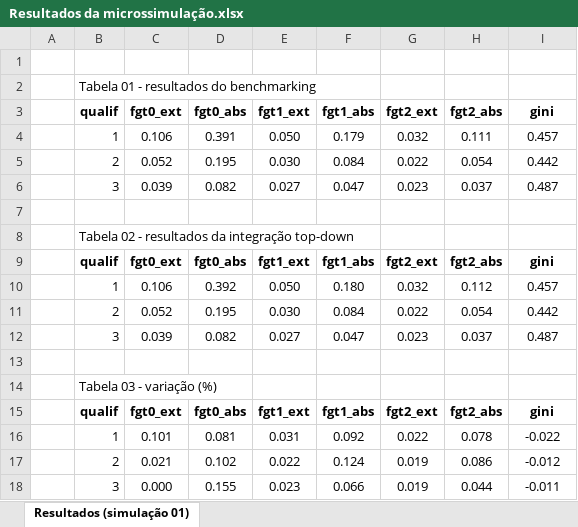
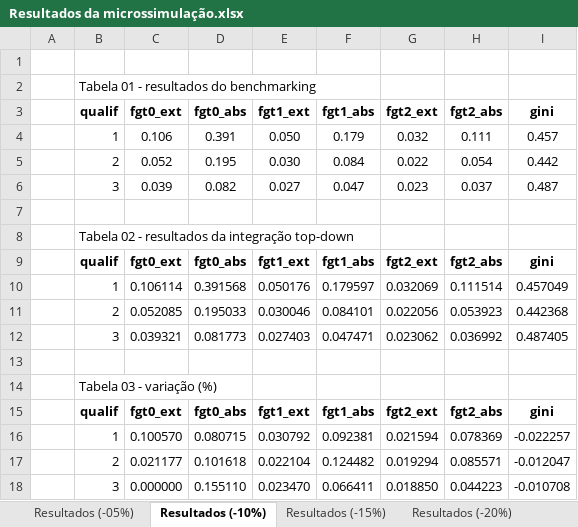
Before and after one commit to felipeduplat/master-thesis, an Excel workbook: Modelos/Microssimulação/output/Resultados da microssimulação.xlsx, sheet Resultados (-10%), drawn as a sheet; values as stored, in another font and other column widths than the file's, no borders; removed rows and columns are numbered as before the commit, all else as after; the diff names each change by its address in the sheet, - before the commit and + after, or states it on an @@ line.

```diff
--- a/Modelos/Microssimulação/output/Resultados da microssimulação.xlsx (sheet Resultados (-10%))
+++ b/Modelos/Microssimulação/output/Resultados da microssimulação.xlsx (sheet Resultados (-10%))
-sheet tab: Resultados (simulação 01)
+sheet tab: Resultados (-10%)
+sheet tab: Resultados (-05%)
+sheet tab: Resultados (-15%)
+sheet tab: Resultados (-20%)
-row 10:  | 1 | 0.106 | 0.392 | 0.050 | 0.180 | 0.032 | 0.112 | 0.457
-row 11:  | 2 | 0.052 | 0.195 | 0.030 | 0.084 | 0.022 | 0.054 | 0.442
-row 12:  | 3 | 0.039 | 0.082 | 0.027 | 0.047 | 0.023 | 0.037 | 0.487
+row 10:  | 1 | 0.106114 | 0.391568 | 0.050176 | 0.179597 | 0.032069 | 0.111514 | 0.457049
+row 11:  | 2 | 0.052085 | 0.195033 | 0.030046 | 0.084101 | 0.022056 | 0.053923 | 0.442368
+row 12:  | 3 | 0.039321 | 0.081773 | 0.027403 | 0.047471 | 0.023062 | 0.036992 | 0.487405
-row 16:  | 1 | 0.101 | 0.081 | 0.031 | 0.092 | 0.022 | 0.078 | -0.022
-row 17:  | 2 | 0.021 | 0.102 | 0.022 | 0.124 | 0.019 | 0.086 | -0.012
-row 18:  | 3 | 0.000 | 0.155 | 0.023 | 0.066 | 0.019 | 0.044 | -0.011
+row 16:  | 1 | 0.100570 | 0.080715 | 0.030792 | 0.092381 | 0.021594 | 0.078369 | -0.022257
+row 17:  | 2 | 0.021177 | 0.101618 | 0.022104 | 0.124482 | 0.019294 | 0.085571 | -0.012047
+row 18:  | 3 | 0.000000 | 0.155110 | 0.023470 | 0.066411 | 0.018850 | 0.044223 | -0.010708
```
Also changed, not shown: other sheet tabs, Modelos/Microssimulação/output/raw/resultados.xlsx, 46 other files.
